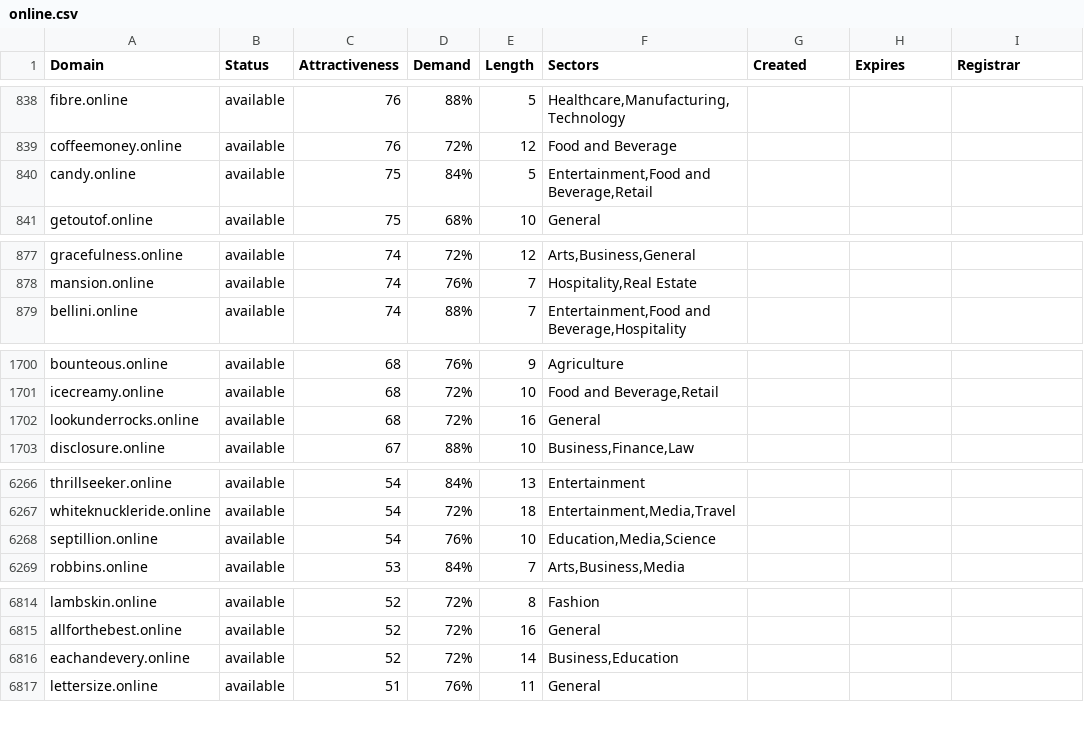
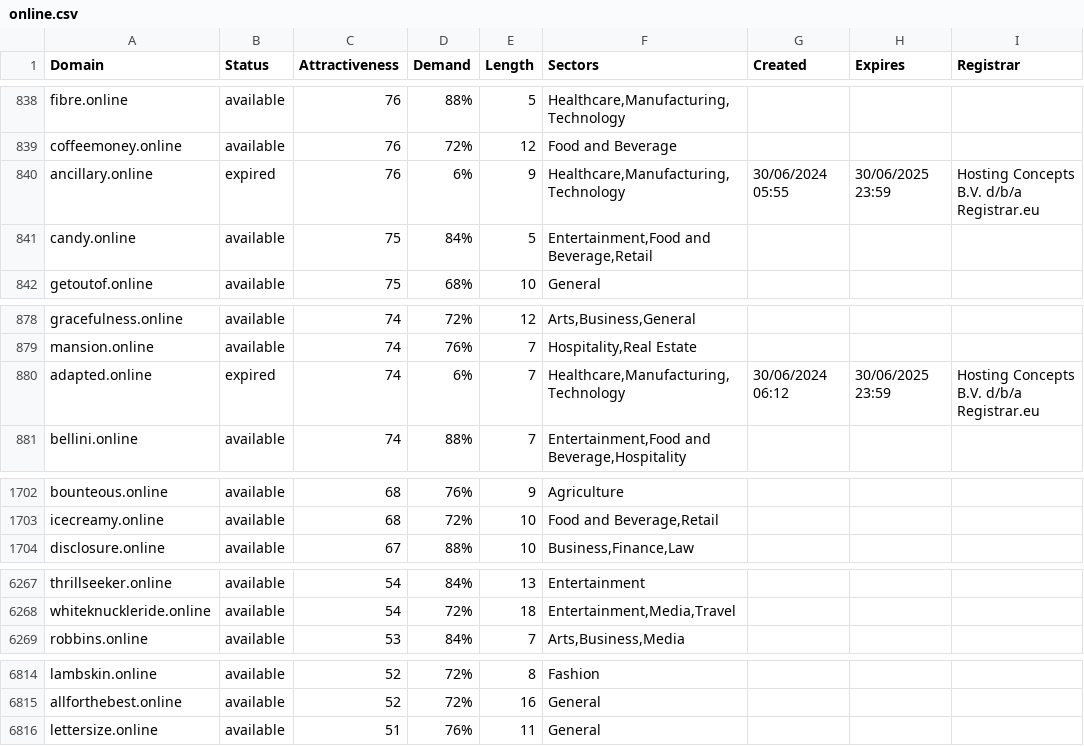
Before and after one commit to UniqueDomains/online-oneword-domains, a CSV file: online.csv, drawn as a sheet; only a part is shown, gaps mark what is left out; removed rows and columns are numbered as before the commit, all else as after; the diff covers the shown part only; the diff names each change by its address in the sheet, - before the commit and + after, or states it on an @@ line.

Commit message:
Domains update

```diff
--- a/online.csv
+++ b/online.csv
+row 840: ancillary.online | expired | 76 | 6% | 9 | Healthcare,Manufacturing,Technology | 30/06/2024 05:55 | 30/06/2025 23:59 | Hosting Concepts B.V. d/b/a Registrar.eu
+row 880: adapted.online | expired | 74 | 6% | 7 | Healthcare,Manufacturing,Technology | 30/06/2024 06:12 | 30/06/2025 23:59 | Hosting Concepts B.V. d/b/a Registrar.eu
-row 1702: lookunderrocks.online | available | 68 | 72% | 16 | General
-row 6268: septillion.online | available | 54 | 76% | 10 | Education,Media,Science
-row 6816: eachandevery.online | available | 52 | 72% | 14 | Business,Education
```
Also changed, not shown: 1 added row and 49 edited cells elsewhere in this file, 2 other files.
